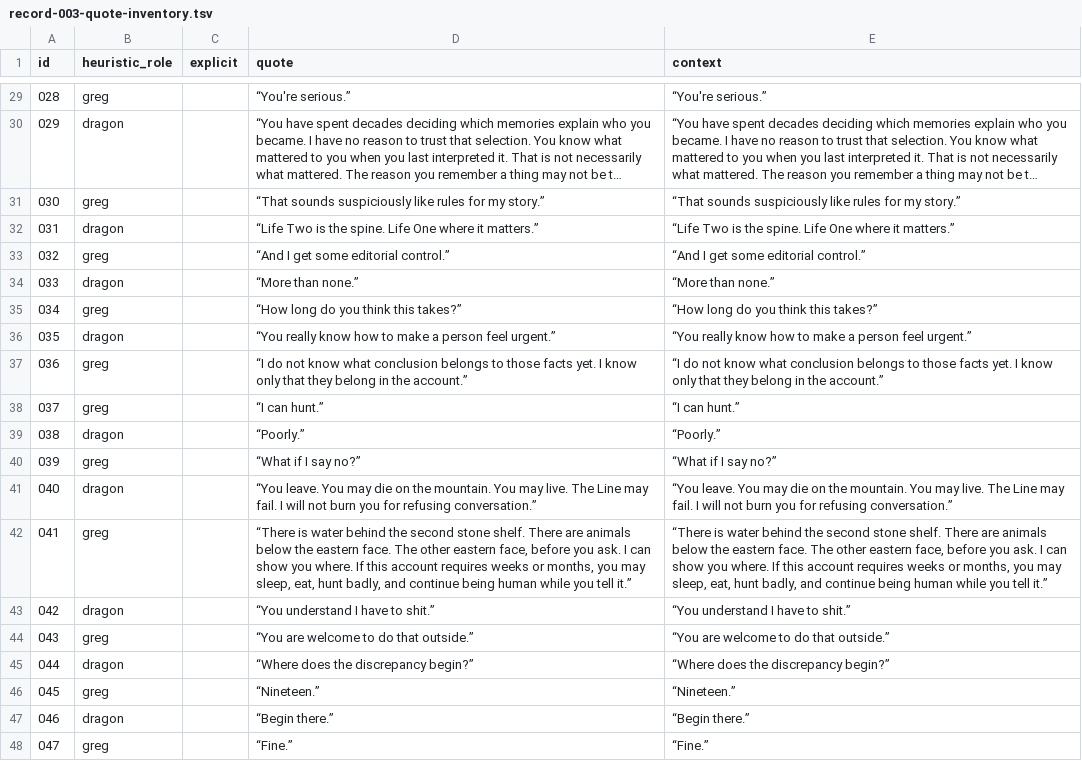
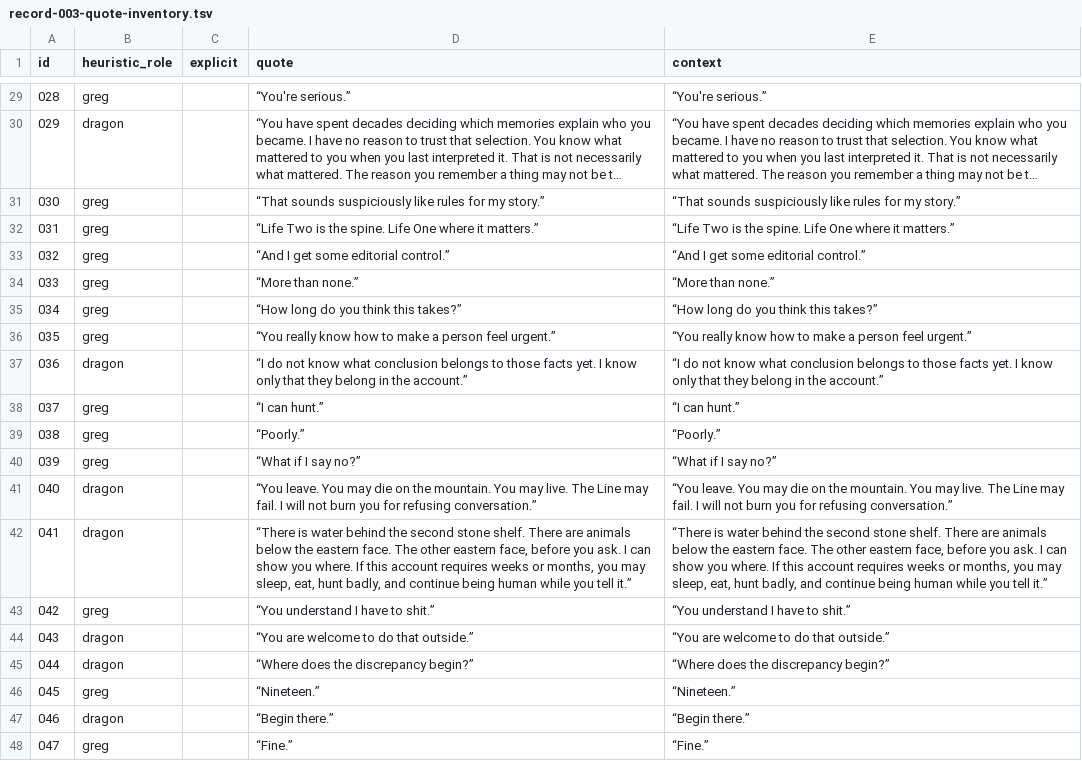
Before and after one commit to Paiea/peg-leg-greg-reader, a TSV file: 3l/audio/record-003-quote-inventory.tsv, drawn as a sheet; only a part is shown, gaps mark what is left out; long unchanged cells end in …; the diff covers the shown part only.

```diff
--- a/3l/audio/record-003-quote-inventory.tsv
+++ b/3l/audio/record-003-quote-inventory.tsv
@@ -31,15 +31,15 @@ id	heuristic_role	explicit	quote	context
 030	greg		“That sounds suspiciously like rules for my story.”	“That sounds suspiciously like rules for my story.”
-031	dragon		“Life Two is the spine. Life One where it matters.”	“Life Two is the spine. Life One where it matters.”
+031	greg		“Life Two is the spine. Life One where it matters.”	“Life Two is the spine. Life One where it matters.”
 032	greg		“And I get some editorial control.”	“And I get some editorial control.”
-033	dragon		“More than none.”	“More than none.”
+033	greg		“More than none.”	“More than none.”
 034	greg		“How long do you think this takes?”	“How long do you think this takes?”
-035	dragon		“You really know how to make a person feel urgent.”	“You really know how to make a person feel urgent.”
-036	greg		“I do not know what conclusion belongs to those facts yet. I know only that they belong in the account.”	“I do not know what conclusion belongs to those facts yet. I know only that they belong in the account.”
+035	greg		“You really know how to make a person feel urgent.”	“You really know how to make a person feel urgent.”
+036	dragon		“I do not know what conclusion belongs to those facts yet. I know only that they belong in the account.”	“I do not know what conclusion belongs to those facts yet. I know only that they belong in the account.”
 037	greg		“I can hunt.”	“I can hunt.”
-038	dragon		“Poorly.”	“Poorly.”
+038	greg		“Poorly.”	“Poorly.”
 039	greg		“What if I say no?”	“What if I say no?”
 040	dragon		“You leave. You may die on the mountain. You may live. The Line may fail. I will not burn you for refusing conversation.”	“You leave. You may die on the mountain. You may live. The Line may fail. I will not burn you for refusing conversation.”
-041	greg		“There is water behind the second stone shelf. There are animals below the eastern face. The other eastern face, before you ask. I can show you where. If this account requires weeks or months, you may sleep, eat, hunt badly, and continue being human while you tell it.”	“There is water behind the second stone shelf. There are animals below the eastern face. The other eastern face, before you ask. I can show you where. If this account requires weeks or months, you may sleep, eat, hunt badly, and continue being human while you tell it.”
-042	dragon		“You understand I have to shit.”	“You understand I have to shit.”
-043	greg		“You are welcome to do that outside.”	“You are welcome to do that outside.”
+041	dragon		“There is water behind the second stone shelf. There are animals below the eastern face. The other eastern face, before you ask. I can show you where. If this account requires weeks or months, you may sleep, eat, hunt badly, and continue being human while you tell it.”	“There is water behind the second stone shelf. There are animals below the eastern face. The other eastern face, before you ask. I can show you where. If this account requires weeks or months, you may sleep, eat, hunt badly, and continue being human while you tell it.”
+042	greg		“You understand I have to shit.”	“You understand I have to shit.”
+043	dragon		“You are welcome to do that outside.”	“You are welcome to do that outside.”
 044	dragon		“Where does the discrepancy begin?”	“Where does the discrepancy begin?”
```
Also changed, not shown: 10 edited cells elsewhere in this file, 3l/audio/record-002-quote-inventory.tsv, 2 other files.
